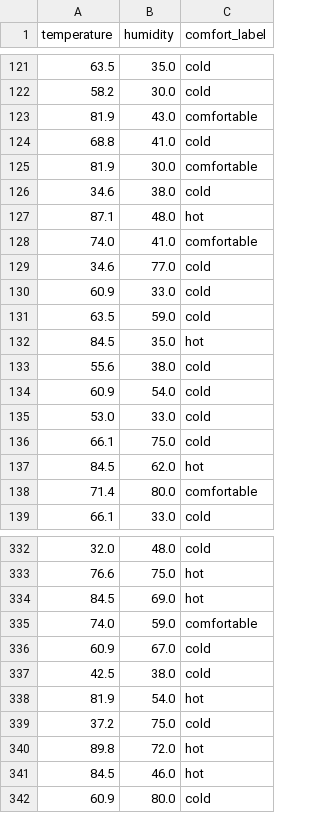
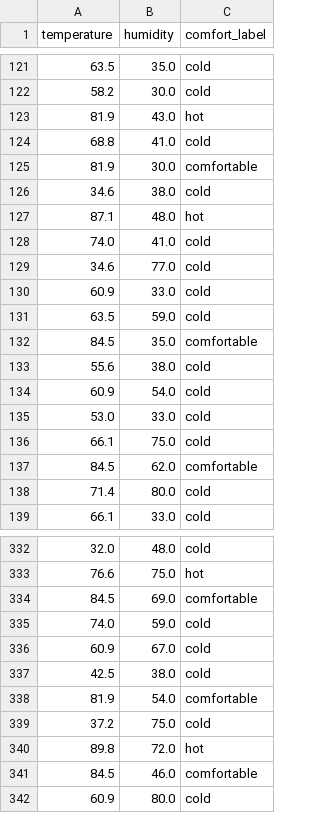
Before and after one commit to luminous-Nc/SmartHomeAI, a CSV file: ml_data/cold_person_data.csv, drawn as a sheet; only a part is shown, gaps mark what is left out; the diff covers the shown part only.

```diff
--- a/ml_data/cold_person_data.csv
+++ b/ml_data/cold_person_data.csv
@@ -122,3 +122,3 @@ temperature,humidity,comfort_label
 58.2,30.0,cold
-81.9,43.0,comfortable
+81.9,43.0,hot
 68.8,41.0,cold
@@ -127,3 +127,3 @@ temperature,humidity,comfort_label
 87.1,48.0,hot
-74.0,41.0,comfortable
+74.0,41.0,cold
 34.6,77.0,cold
@@ -131,3 +131,3 @@ temperature,humidity,comfort_label
 63.5,59.0,cold
-84.5,35.0,hot
+84.5,35.0,comfortable
 55.6,38.0,cold
@@ -136,4 +136,4 @@ temperature,humidity,comfort_label
 66.1,75.0,cold
-84.5,62.0,hot
-71.4,80.0,comfortable
+84.5,62.0,comfortable
+71.4,80.0,cold
 66.1,33.0,cold
@@ -333,10 +333,10 @@ temperature,humidity,comfort_label
 76.6,75.0,hot
-84.5,69.0,hot
-74.0,59.0,comfortable
+84.5,69.0,comfortable
+74.0,59.0,cold
 60.9,67.0,cold
 42.5,38.0,cold
-81.9,54.0,hot
+81.9,54.0,comfortable
 37.2,75.0,cold
 89.8,72.0,hot
-84.5,46.0,hot
+84.5,46.0,comfortable
 60.9,80.0,cold
```
Also changed, not shown: 76 edited cells elsewhere in this file, ml_data/hot_person_data.csv, ml_data/normal_person_data.csv, 7 other files.
